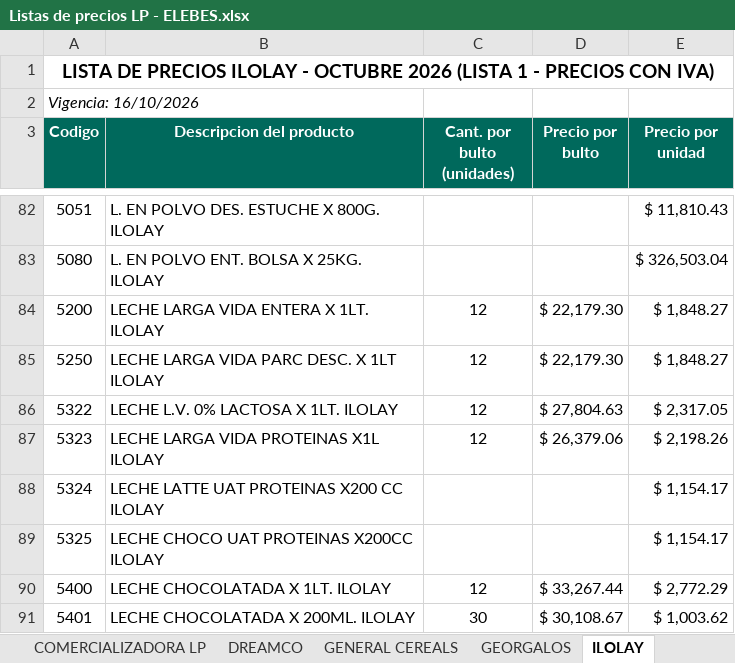
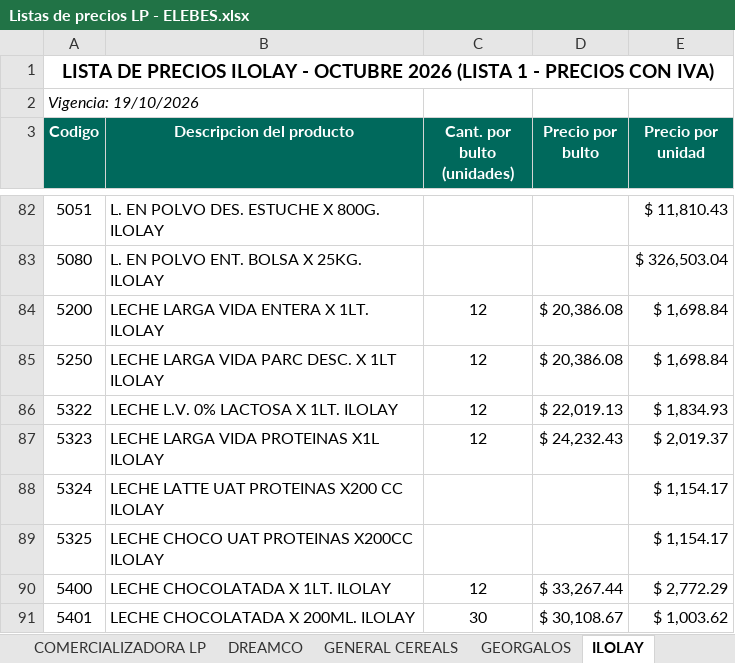
Before and after one commit to 1605-83/Lista-Precios-Octubre-2026, an Excel workbook: Listas de precios LP - ELEBES.xlsx, sheet ILOLAY, drawn as a sheet; only a part is shown, gaps mark what is left out; values as stored, in another font and other column widths than the file's, no borders; the diff names each change by its address in the sheet, - before the commit and + after, or states it on an @@ line.

```diff
--- a/Listas de precios LP - ELEBES.xlsx (sheet ILOLAY)
+++ b/Listas de precios LP - ELEBES.xlsx (sheet ILOLAY)
-A2 (Codigo): Vigencia: 16/10/2026
+A2 (Codigo): Vigencia: 19/10/2026
-D84:D85 (Precio por bulto): $ 22,179.30
+D84:D85 (Precio por bulto): $ 20,386.08
-E84:E85 (Precio por unidad): $ 1,848.27
+E84:E85 (Precio por unidad): $ 1,698.84
-D86 (Precio por bulto): $ 27,804.63
+D86 (Precio por bulto): $ 22,019.13
-E86 (Precio por unidad): $ 2,317.05
+E86 (Precio por unidad): $ 1,834.93
-D87 (Precio por bulto): $ 26,379.06
+D87 (Precio por bulto): $ 24,232.43
-E87 (Precio por unidad): $ 2,198.26
+E87 (Precio por unidad): $ 2,019.37
```
Also changed, not shown: sheet CEPAS ARGENTINAS, sheet LABORATORIOS ECOVITA, 4 other files.
